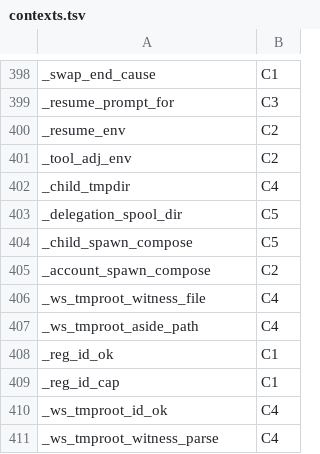
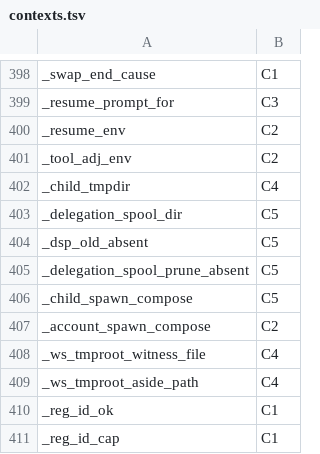
Before and after one commit to Synapsium-Labs/ccrc-pwa, a TSV file: ccd/contexts.tsv, drawn as a sheet; only a part is shown, gaps mark what is left out; the shorter side is filled out with more unchanged rows; the diff names each change by its address in the sheet, - before the commit and + after, or states it on an @@ line.

```diff
--- a/ccd/contexts.tsv
+++ b/ccd/contexts.tsv
+row 404: _dsp_old_absent | C5
+row 405: _delegation_spool_prune_absent | C5
```
Also changed, not shown: ccd/contexts-edges.tsv, 4 other files.
